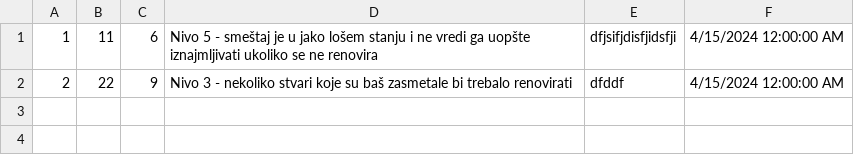
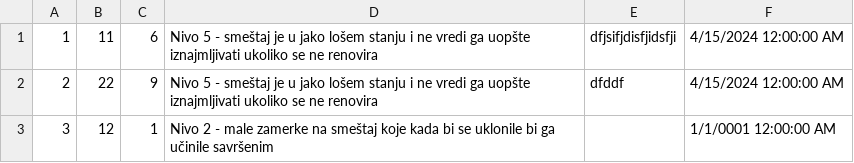
Before and after one commit to katarinap02/booking-application, a CSV file: Resources/Data/renovation_recommendations.csv, drawn as a sheet.

```diff
--- a/Resources/Data/renovation_recommendations.csv
+++ b/Resources/Data/renovation_recommendations.csv
@@ -1,2 +1,3 @@
 1|11|6|Nivo 5 - smeštaj je u jako lošem stanju i ne vredi ga uopšte iznajmljivati ukoliko se ne renovira|dfjsifjdisfjidsfji|4/15/2024 12:00:00 AM
-2|22|9|Nivo 3 - nekoliko stvari koje su baš zasmetale bi trebalo renovirati|dfddf|4/15/2024 12:00:00 AM
+2|22|9|Nivo 5 - smeštaj je u jako lošem stanju i ne vredi ga uopšte iznajmljivati ukoliko se ne renovira|dfddf|4/15/2024 12:00:00 AM
+3|12|1|Nivo 2 - male zamerke na smeštaj koje kada bi se uklonile bi ga učinile savršenim||1/1/0001 12:00:00 AM
```
Also changed, not shown: Resources/Data/accommodation_rate.csv, 7 other files.
